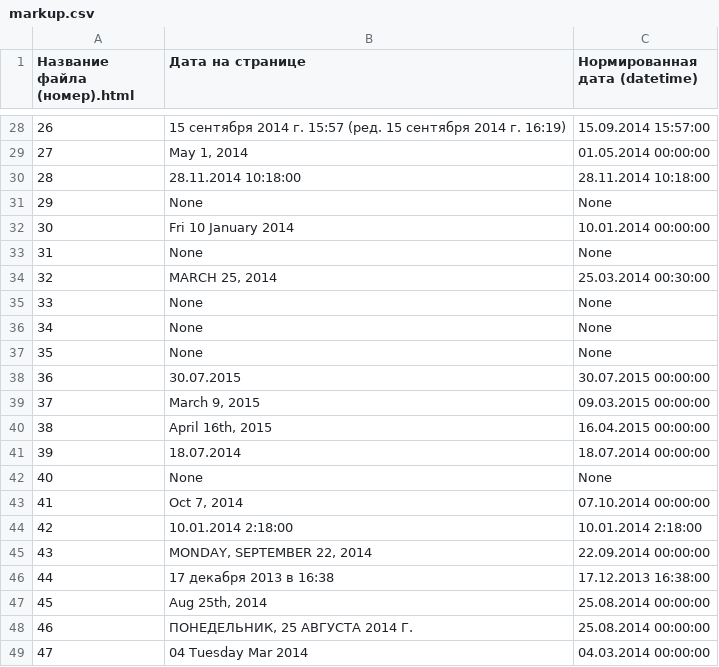
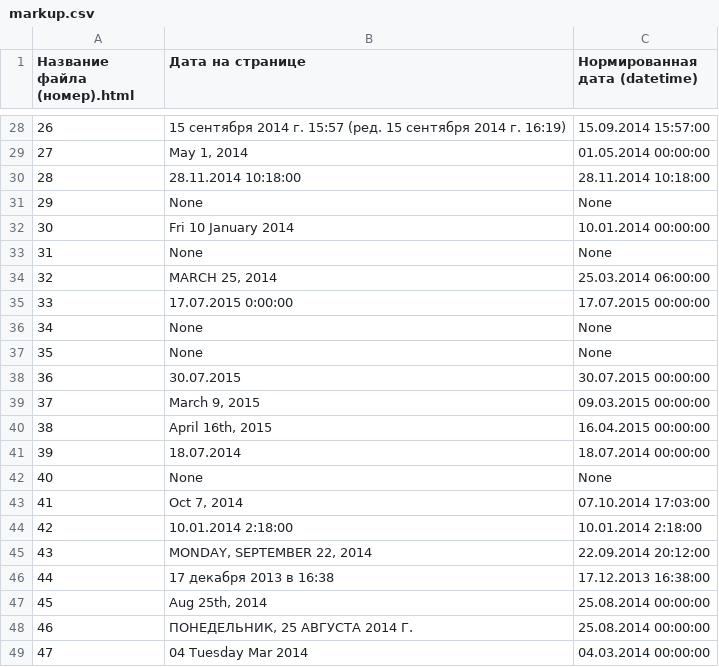
Before and after one commit to WarmongeR1/python-datExtractor, a CSV file: resources/markup.csv, drawn as a sheet; only a part is shown, gaps mark what is left out.

```diff
--- a/resources/markup.csv
+++ b/resources/markup.csv
@@ -33,4 +33,4 @@
 31,None,None
-32,"MARCH 25, 2014",25.03.2014 00:30:00
-33,None,None
+32,"MARCH 25, 2014",25.03.2014 06:00:00
+33,17.07.2015 0:00:00,17.07.2015 00:00:00
 34,None,None
@@ -42,5 +42,5 @@
 40,None,None
-41,"Oct 7, 2014",07.10.2014 00:00:00
+41,"Oct 7, 2014",07.10.2014 17:03:00
 42,10.01.2014 2:18:00,10.01.2014 2:18:00
-43,"MONDAY, SEPTEMBER 22, 2014",22.09.2014 00:00:00
+43,"MONDAY, SEPTEMBER 22, 2014",22.09.2014 20:12:00
 44,17 декабря 2013 в 16:38,17.12.2013 16:38:00
```
Also changed, not shown: 2 other files.
